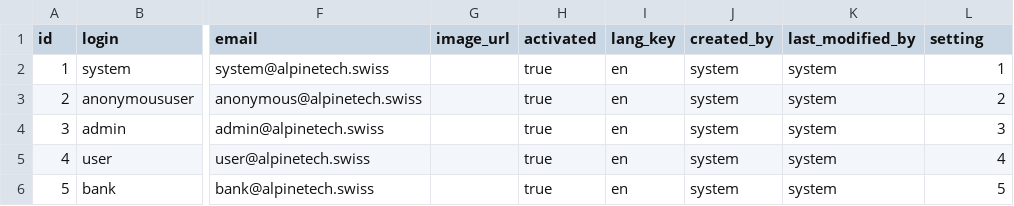
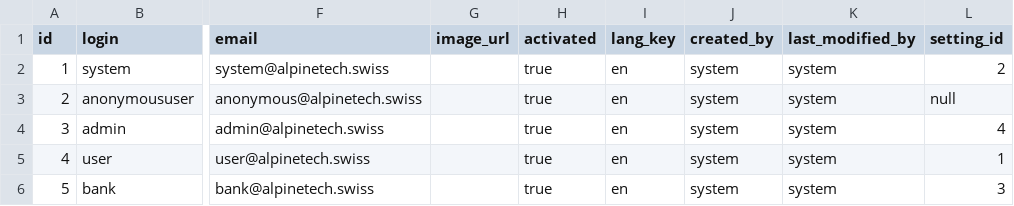
Before and after one commit to ky213/sto-marketplace, a CSV file: src/main/resources/config/liquibase/data/user.csv, drawn as a sheet; only a part is shown, gaps mark what is left out; the diff names each change by its address in the sheet, - before the commit and + after, or states it on an @@ line.

Commit message:
refactor one to one user user-setting relation

```diff
--- a/src/main/resources/config/liquibase/data/user.csv
+++ b/src/main/resources/config/liquibase/data/user.csv
-L1: setting
+L1: setting_id
-L2 (setting_id): 1
+L2 (setting_id): 2
-L3 (setting_id): 2
+L3 (setting_id): null
-L4 (setting_id): 3
+L4 (setting_id): 4
-L5 (setting_id): 4
+L5 (setting_id): 1
-L6 (setting_id): 5
+L6 (setting_id): 3
```
Also changed, not shown: src/main/resources/config/liquibase/fake-data/user_setting.csv, 6 other files.
